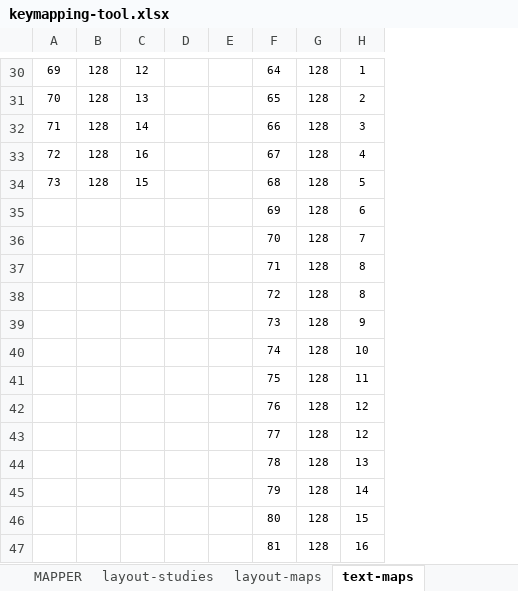
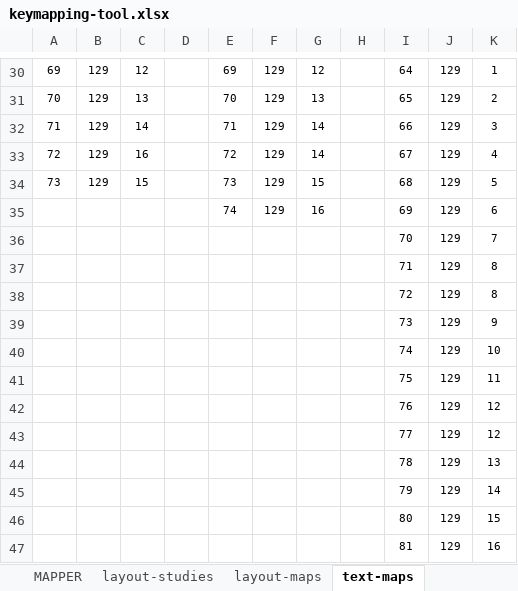
Before and after one commit to IndustrieCreative/Harmonicarium, an Excel workbook: keymaps/_mapping-tools/keymapping-tool.xlsx, sheet text-maps, drawn as a sheet; only a part is shown, gaps mark what is left out; values as stored, in another font and other column widths than the file's, no borders; addresses are those after the commit; the diff covers the shown part only; the diff names each change by its address in the sheet, - before the commit and + after, or states it on an @@ line.

```diff
--- a/keymaps/_mapping-tools/keymapping-tool.xlsx (sheet text-maps)
+++ b/keymaps/_mapping-tools/keymapping-tool.xlsx (sheet text-maps)
+column E, rows 30-35: 69 | 70 | 71 | 72 | 73 | 74
+column F, rows 30-35: all 129
+column G, rows 30-35: 12 | 13 | 14 | 14 | 15 | 16
-B30:B34: 128
+B30:B34: 129
-J30:J47: 128
+J30:J47: 129
```
Also changed, not shown: 55 edited cells and cell formats elsewhere in this sheet, sheet layout-maps, hidden cells.
